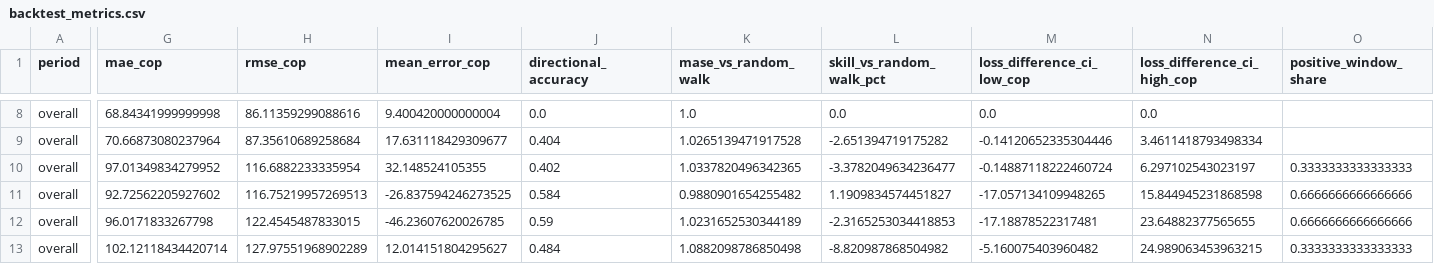
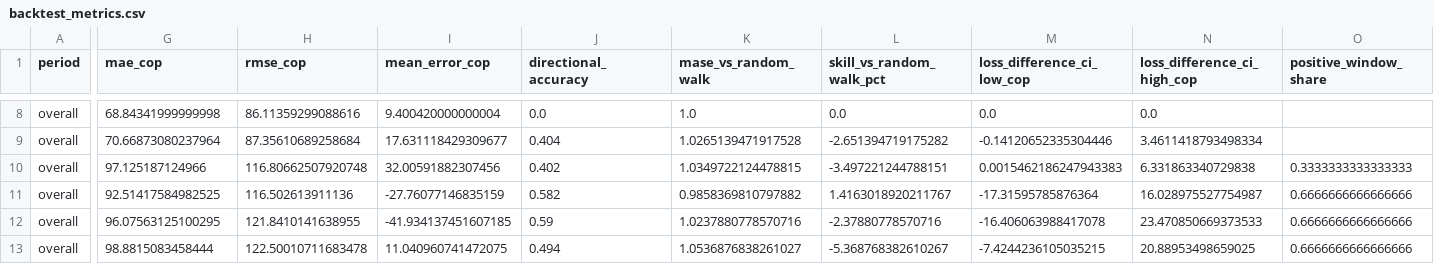
Before and after one commit to TestradaP/fx-streamlit-app, a CSV file: modulo_11_usdcop/outputs/backtest_metrics.csv, drawn as a sheet; only a part is shown, gaps mark what is left out; the diff covers the shown part only; the diff names each change by its address in the sheet, - before the commit and + after, or states it on an @@ line.

```diff
--- a/modulo_11_usdcop/outputs/backtest_metrics.csv
+++ b/modulo_11_usdcop/outputs/backtest_metrics.csv
-G10 (mae_cop): 97.01349834279952
+G10 (mae_cop): 97.125187124966
-H10 (rmse_cop): 116.6882233335954
+H10 (rmse_cop): 116.80662507920748
-I10 (mean_error_cop): 32.148524105355
+I10 (mean_error_cop): 32.00591882307456
-K10 (mase_vs_random_walk): 1.0337820496342365
+K10 (mase_vs_random_walk): 1.0349722124478815
-L10 (skill_vs_random_walk_pct): -3.3782049634236477
+L10 (skill_vs_random_walk_pct): -3.497221244788151
-M10 (loss_difference_ci_low_cop): -0.14887118222460724
+M10 (loss_difference_ci_low_cop): 0.0015462186247943383
-N10 (loss_difference_ci_high_cop): 6.297102543023197
+N10 (loss_difference_ci_high_cop): 6.331863340729838
-G11 (mae_cop): 92.72562205927602
+G11 (mae_cop): 92.51417584982525
-H11 (rmse_cop): 116.75219957269513
+H11 (rmse_cop): 116.502613911136
-I11 (mean_error_cop): -26.837594246273525
+I11 (mean_error_cop): -27.76077146835159
-J11 (directional_accuracy): 0.584
+J11 (directional_accuracy): 0.582
-K11 (mase_vs_random_walk): 0.9880901654255482
+K11 (mase_vs_random_walk): 0.9858369810797882
-L11 (skill_vs_random_walk_pct): 1.1909834574451827
+L11 (skill_vs_random_walk_pct): 1.4163018920211767
-M11 (loss_difference_ci_low_cop): -17.057134109948265
+M11 (loss_difference_ci_low_cop): -17.31595785876364
-N11 (loss_difference_ci_high_cop): 15.844945231868598
+N11 (loss_difference_ci_high_cop): 16.028975527754987
-G12 (mae_cop): 96.0171833267798
+G12 (mae_cop): 96.07563125100295
-H12 (rmse_cop): 122.4545487833015
+H12 (rmse_cop): 121.8410141638955
-I12 (mean_error_cop): -46.23607620026785
+I12 (mean_error_cop): -41.934137451607185
-K12 (mase_vs_random_walk): 1.0231652530344189
+K12 (mase_vs_random_walk): 1.0237880778570716
-L12 (skill_vs_random_walk_pct): -2.3165253034418853
+L12 (skill_vs_random_walk_pct): -2.37880778570716
-M12 (loss_difference_ci_low_cop): -17.18878522317481
+M12 (loss_difference_ci_low_cop): -16.406063988417078
-N12 (loss_difference_ci_high_cop): 23.64882377565655
+N12 (loss_difference_ci_high_cop): 23.470850669373533
-G13 (mae_cop): 102.12118434420714
+G13 (mae_cop): 98.8815083458444
-H13 (rmse_cop): 127.97551968902289
+H13 (rmse_cop): 122.50010711683478
-I13 (mean_error_cop): 12.014151804295627
+I13 (mean_error_cop): 11.040960741472075
-J13 (directional_accuracy): 0.484
+J13 (directional_accuracy): 0.494
-K13 (mase_vs_random_walk): 1.0882098786850498
+K13 (mase_vs_random_walk): 1.0536876838261027
-L13 (skill_vs_random_walk_pct): -8.820987868504982
+L13 (skill_vs_random_walk_pct): -5.368768382610267
-M13 (loss_difference_ci_low_cop): -5.160075403960482
+M13 (loss_difference_ci_low_cop): -7.4244236105035215
-N13 (loss_difference_ci_high_cop): 24.989063453963215
+N13 (loss_difference_ci_high_cop): 20.88953498659025
-O13 (positive_window_share): 0.3333333333333333
+O13 (positive_window_share): 0.6666666666666666
```
Also changed, not shown: 149 edited cells elsewhere in this file, modulo_11_usdcop/outputs/backtest_predictions.csv, modulo_11_usdcop/outputs/backtest_regime_metrics.csv, 9 other files.
